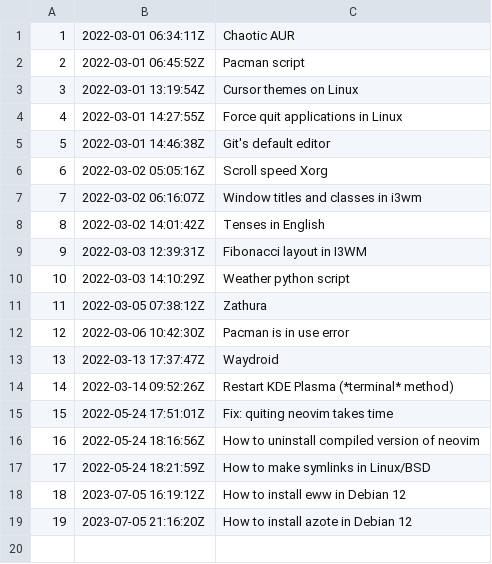
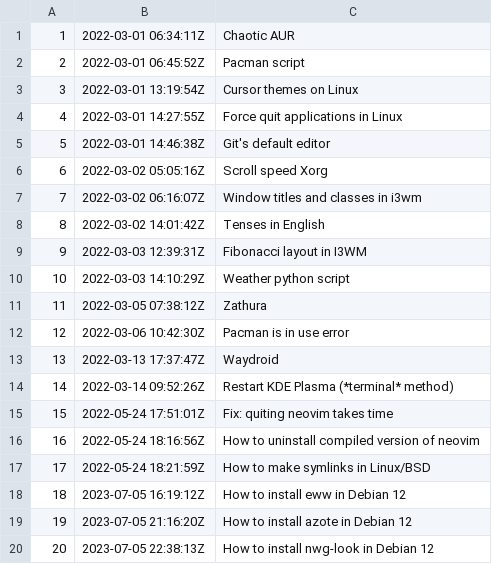
Before and after one commit to ritchielrez/zets, a TSV file: dex/nodes.tsv, drawn as a sheet.

Commit message:
How to install nwg-look in Debian 12

```diff
--- a/dex/nodes.tsv
+++ b/dex/nodes.tsv
@@ -19 +19,2 @@
 19	2023-07-05 21:16:20Z	How to install azote in Debian 12
+20	2023-07-05 22:38:13Z	How to install nwg-look in Debian 12
```
Also changed, not shown: 3 other files.
